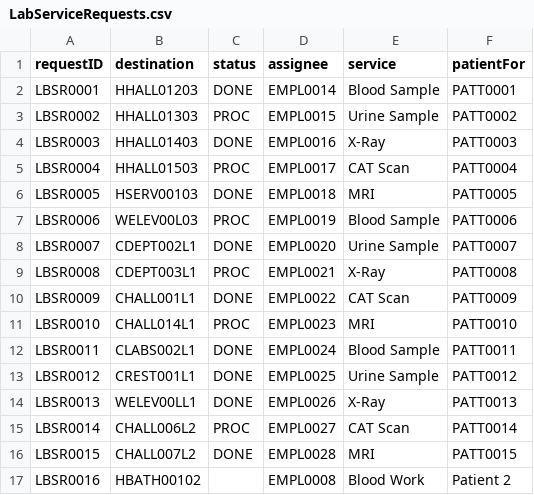
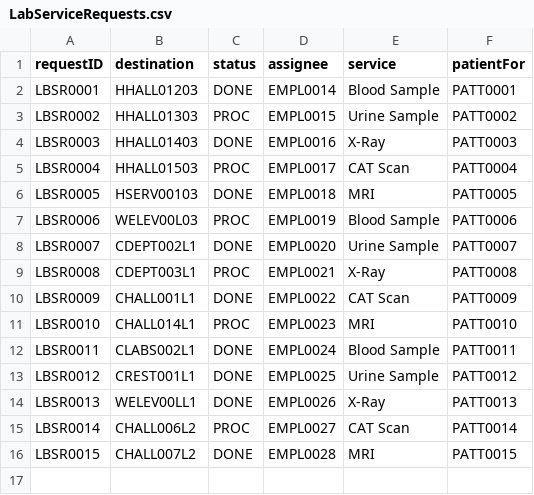
Before and after one commit to nadavk2002/CS3733-D22-Team-X-Prototype-1, a CSV file: LabServiceRequests.csv, drawn as a sheet; the diff names each change by its address in the sheet, - before the commit and + after, or states it on an @@ line.

```diff
--- a/LabServiceRequests.csv
+++ b/LabServiceRequests.csv
-row 17: LBSR0016 | HBATH00102 |  | EMPL0008 | Blood Work | Patient 2
```
Also changed, not shown: GiftDeliveryRequests.csv, MedEquipReq.csv, 39 other files.
